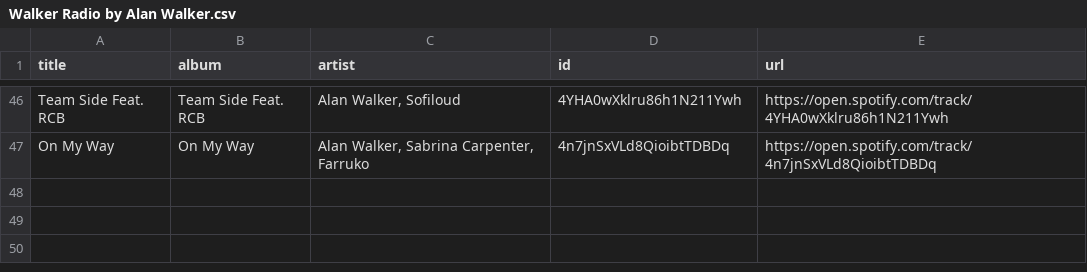
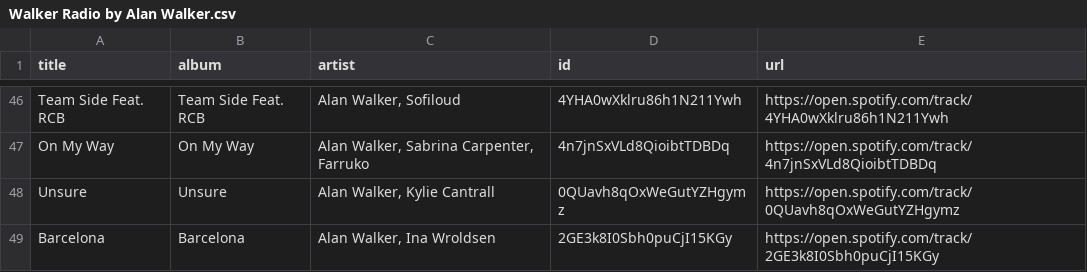
Before and after one commit to unex/dews_beats, a CSV file: playlists/Walker Radio by Alan Walker.csv, drawn as a sheet; only a part is shown, gaps mark what is left out; the diff names each change by its address in the sheet, - before the commit and + after, or states it on an @@ line.

```diff
--- a/playlists/Walker Radio by Alan Walker.csv
+++ b/playlists/Walker Radio by Alan Walker.csv
+row 48: Unsure | Unsure | Alan Walker, Kylie Cantrall | 0QUavh8qOxWeGutYZHgymz | https://open.spotify.com/track/0QUavh8qOxWeGutYZHgymz
+row 49: Barcelona | Barcelona | Alan Walker, Ina Wroldsen | 2GE3k8I0Sbh0puCjI15KGy | https://open.spotify.com/track/2GE3k8I0Sbh0puCjI15KGy
```
Also changed, not shown: Saved Songs.csv, playlists/Discover Weekly.csv, 17 other files.
